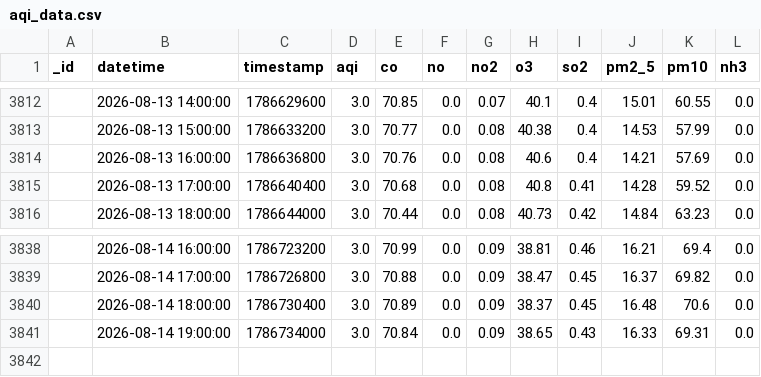
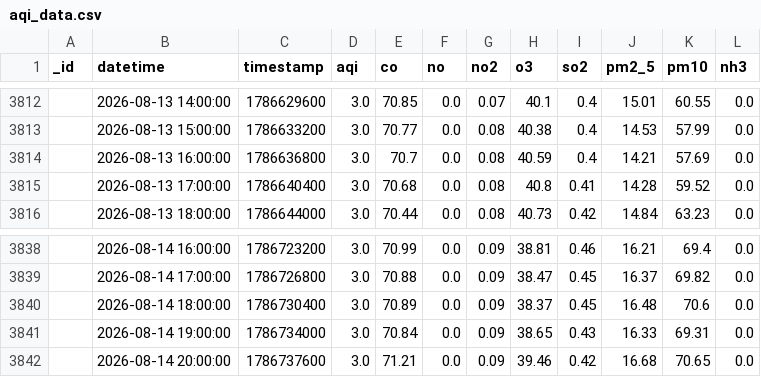
Before and after one commit to Uzicodr/AQI-Predictor-End-to-End-ML-Pipeline-, a CSV file: data/aqi_data.csv, drawn as a sheet; only a part is shown, gaps mark what is left out.

```diff
--- a/data/aqi_data.csv
+++ b/data/aqi_data.csv
@@ -3813,3 +3813,3 @@ _id,datetime,timestamp,aqi,co,no,no2,o3,so2,pm2_5,pm10,nh3
 ,2026-08-13 15:00:00,1786633200,3.0,70.77,0.0,0.08,40.38,0.4,14.53,57.99,0.0
-,2026-08-13 16:00:00,1786636800,3.0,70.76,0.0,0.08,40.6,0.4,14.21,57.69,0.0
+,2026-08-13 16:00:00,1786636800,3.0,70.7,0.0,0.08,40.59,0.4,14.21,57.69,0.0
 ,2026-08-13 17:00:00,1786640400,3.0,70.68,0.0,0.08,40.8,0.41,14.28,59.52,0.0
@@ -3841 +3841,2 @@ _id,datetime,timestamp,aqi,co,no,no2,o3,so2,pm2_5,pm10,nh3
 ,2026-08-14 19:00:00,1786734000,3.0,70.84,0.0,0.09,38.65,0.43,16.33,69.31,0.0
+,2026-08-14 20:00:00,1786737600,3.0,71.21,0.0,0.09,39.46,0.42,16.68,70.65,0.0
```
Also changed, not shown: data/aqi_features.csv.
